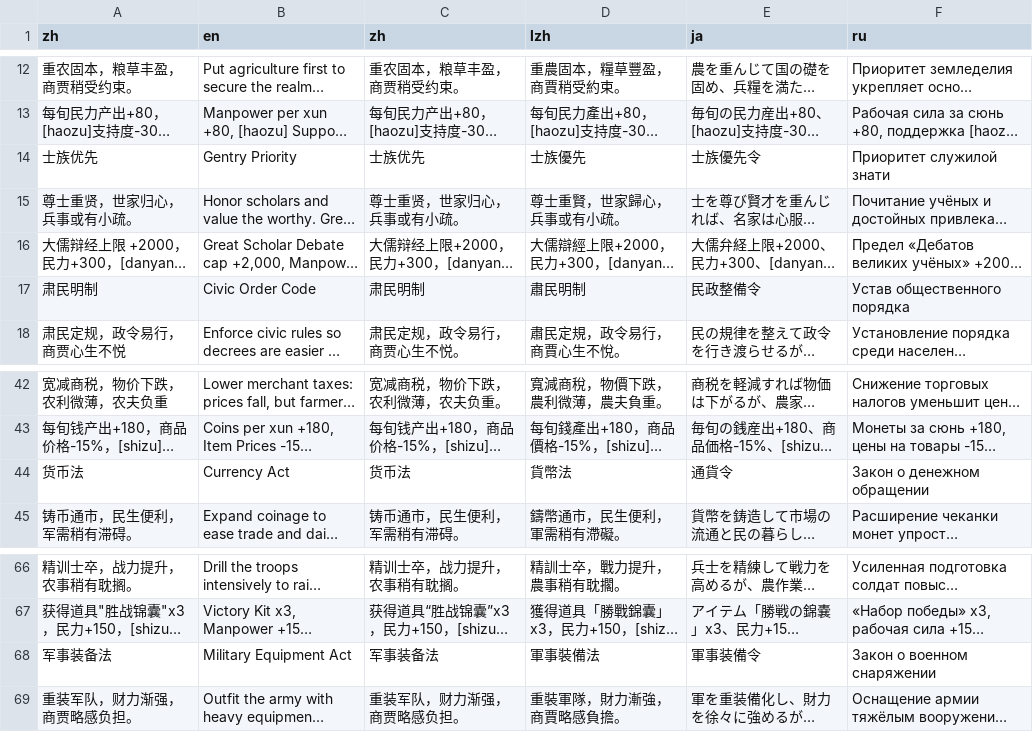
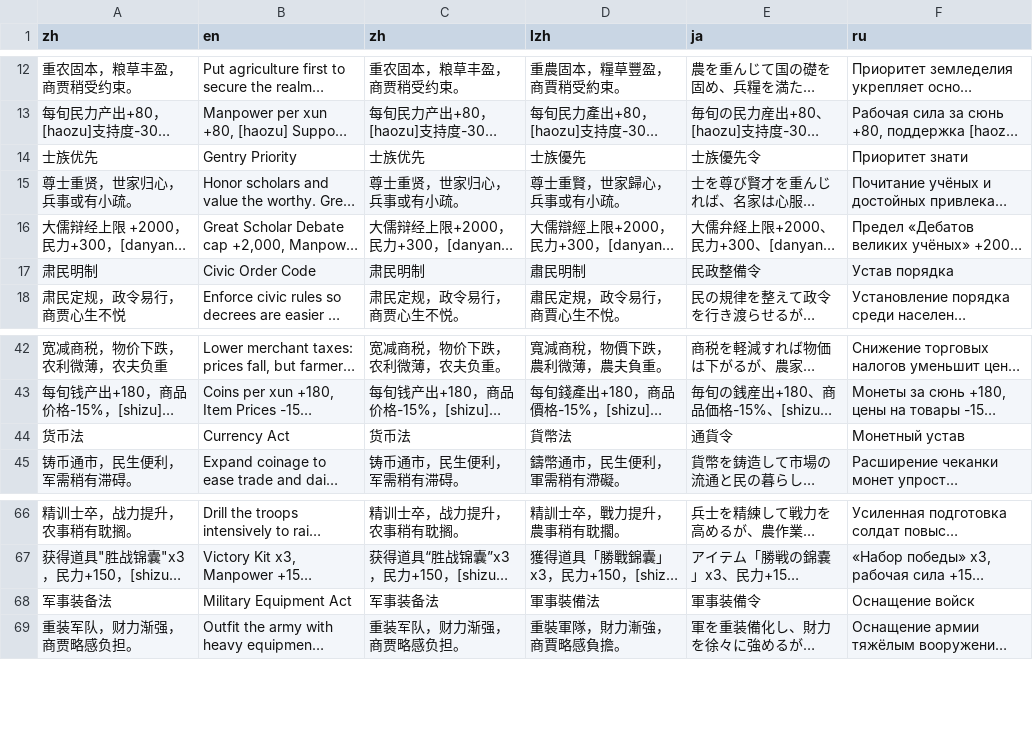
Before and after one commit to Drinkwang/threekindom, a CSV file: Asset/language/law_lans.csv, drawn as a sheet; only a part is shown, gaps mark what is left out; long unchanged cells end in …; the diff names each change by its address in the sheet, - before the commit and + after, or states it on an @@ line.

```diff
--- a/Asset/language/law_lans.csv
+++ b/Asset/language/law_lans.csv
-F14 (ru): Приоритет служилой знати
+F14 (ru): Приоритет знати
-F17 (ru): Устав общественного порядка
+F17 (ru): Устав порядка
-F44 (ru): Закон о денежном обращении
+F44 (ru): Монетный устав
-F68 (ru): Закон о военном снаряжении
+F68 (ru): Оснащение войск
```
Also changed, not shown: 7 other files.
